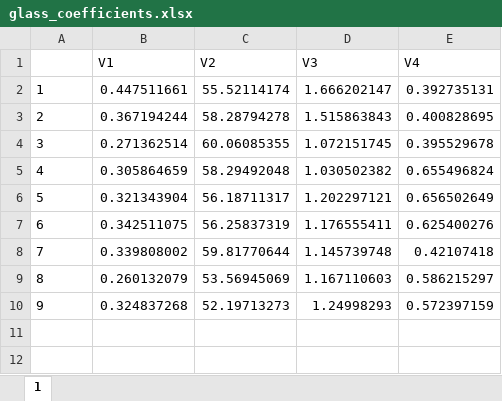
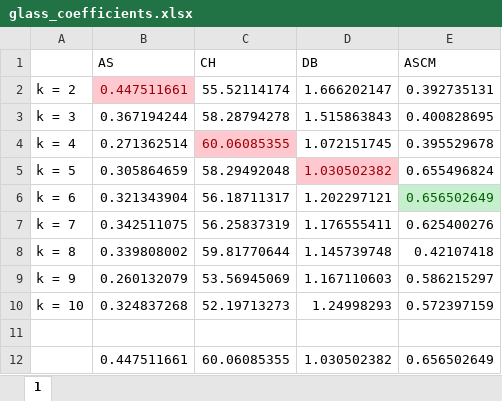
Before and after one commit to ozturkfemre/masters-thesis, an Excel workbook: real_data_sets/methods_coefficients/glass_coefficients.xlsx, sheet 1, drawn as a sheet; values as stored, in another font and other column widths than the file's, no borders; removed rows and columns are numbered as before the commit, all else as after; the diff names each change by its address in the sheet, - before the commit and + after, or states it on an @@ line.

```diff
--- a/real_data_sets/methods_coefficients/glass_coefficients.xlsx (sheet 1)
+++ b/real_data_sets/methods_coefficients/glass_coefficients.xlsx (sheet 1)
-row 1:  | V1 | V2 | V3 | V4
+row 1:  | AS | CH | DB | ASCM
-A2: 1
+A2: k = 2
@@ B2 fill: none → #FFC7CE, text colour: black → #9C0006 @@
-A3: 2
+A3: k = 3
-A4: 3
+A4: k = 4
@@ C4 fill: none → #FFC7CE, text colour: black → #9C0006 @@
-A5: 4
+A5: k = 5
@@ D5 fill: none → #FFC7CE, text colour: black → #9C0006 @@
-A6: 5
+A6: k = 6
@@ E6 fill: none → #C6EFCE, text colour: black → #006100 @@
-A7: 6
+A7: k = 7
-A8: 7
+A8: k = 8
-A9: 8
+A9: k = 9
-A10: 9
+A10: k = 10
+row 11: (empty)
+row 12:  | 0.447511661 | 60.06085355 | 1.030502382 | 0.656502649
```
Also changed, not shown: real_data_sets/methods_coefficients/breast_coefficients.xlsx, real_data_sets/methods_coefficients/column_coefficients.xlsx, 6 other files.
